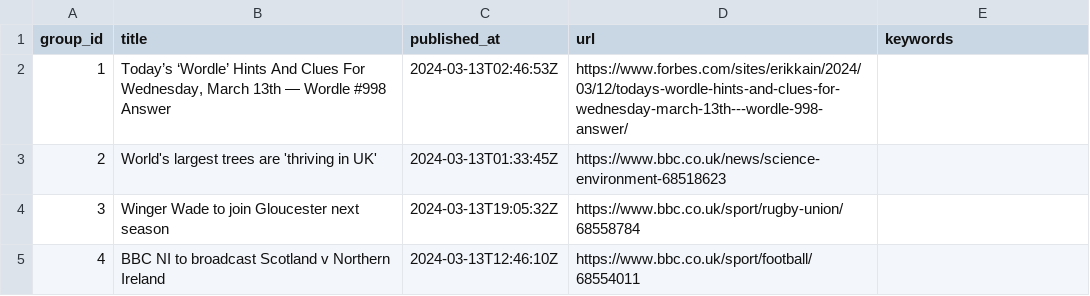
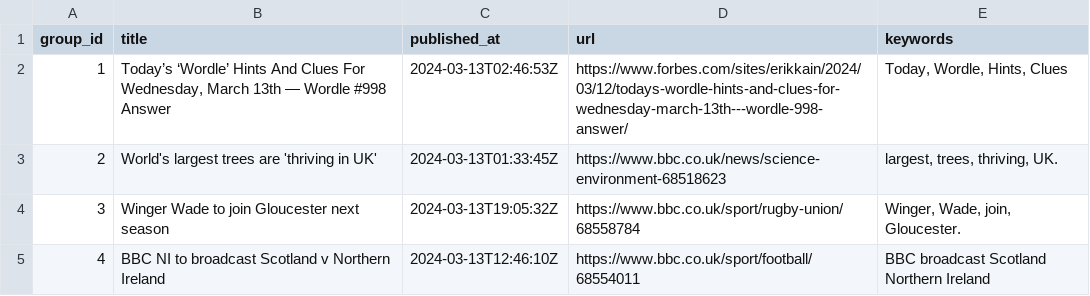
Before and after one commit to ritikaasri/newsgame, a CSV file: web/data/main.csv, drawn as a sheet.

Commit message:
Update keywords main.csv

```diff
--- a/web/data/main.csv
+++ b/web/data/main.csv
@@ -1,5 +1,5 @@
 group_id,title,published_at,url,keywords
-1,"Today’s ‘Wordle’ Hints And Clues For Wednesday, March 13th — Wordle #998 Answer",2024-03-13T02:46:53Z,https://www.forbes.com/sites/erikkain/2024/03/12/todays-wordle-hints-and-clues-for-wednesday-march-13th---wordle-998-answer/,
-2,World's largest trees are 'thriving in UK',2024-03-13T01:33:45Z,https://www.bbc.co.uk/news/science-environment-68518623,
-3,Winger Wade to join Gloucester next season,2024-03-13T19:05:32Z,https://www.bbc.co.uk/sport/rugby-union/68558784,
-4,BBC NI to broadcast Scotland v Northern Ireland,2024-03-13T12:46:10Z,https://www.bbc.co.uk/sport/football/68554011,
+1,"Today’s ‘Wordle’ Hints And Clues For Wednesday, March 13th — Wordle #998 Answer",2024-03-13T02:46:53Z,https://www.forbes.com/sites/erikkain/2024/03/12/todays-wordle-hints-and-clues-for-wednesday-march-13th---wordle-998-answer/,"Today, Wordle, Hints, Clues"
+2,World's largest trees are 'thriving in UK',2024-03-13T01:33:45Z,https://www.bbc.co.uk/news/science-environment-68518623,"largest, trees, thriving, UK."
+3,Winger Wade to join Gloucester next season,2024-03-13T19:05:32Z,https://www.bbc.co.uk/sport/rugby-union/68558784,"Winger, Wade, join, Gloucester."
+4,BBC NI to broadcast Scotland v Northern Ireland,2024-03-13T12:46:10Z,https://www.bbc.co.uk/sport/football/68554011,BBC broadcast Scotland Northern Ireland
```
